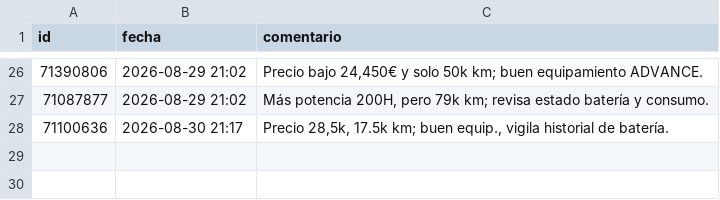
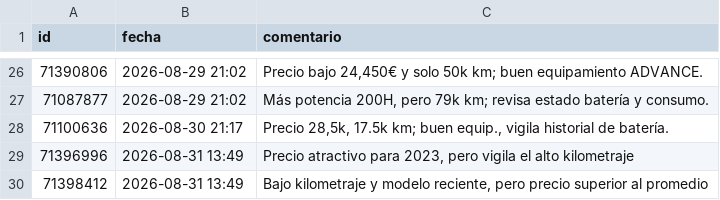
Before and after one commit to Over84sp/coches-corolla, a CSV file: .data/comentarios.csv, drawn as a sheet; only a part is shown, gaps mark what is left out.

```diff
--- a/.data/comentarios.csv
+++ b/.data/comentarios.csv
@@ -28 +28,3 @@ id,fecha,comentario
 71100636,2026-08-30 21:17,"Precio 28,5k, 17.5k km; buen equip., vigila historial de batería."
+71396996,2026-08-31 13:49,"Precio atractivo para 2023, pero vigila el alto kilometraje"
+71398412,2026-08-31 13:49,"Bajo kilometraje y modelo reciente, pero precio superior al promedio"
```
Also changed, not shown: .data/anuncios.csv, .data/historico_modelos.csv, 8 other files.
